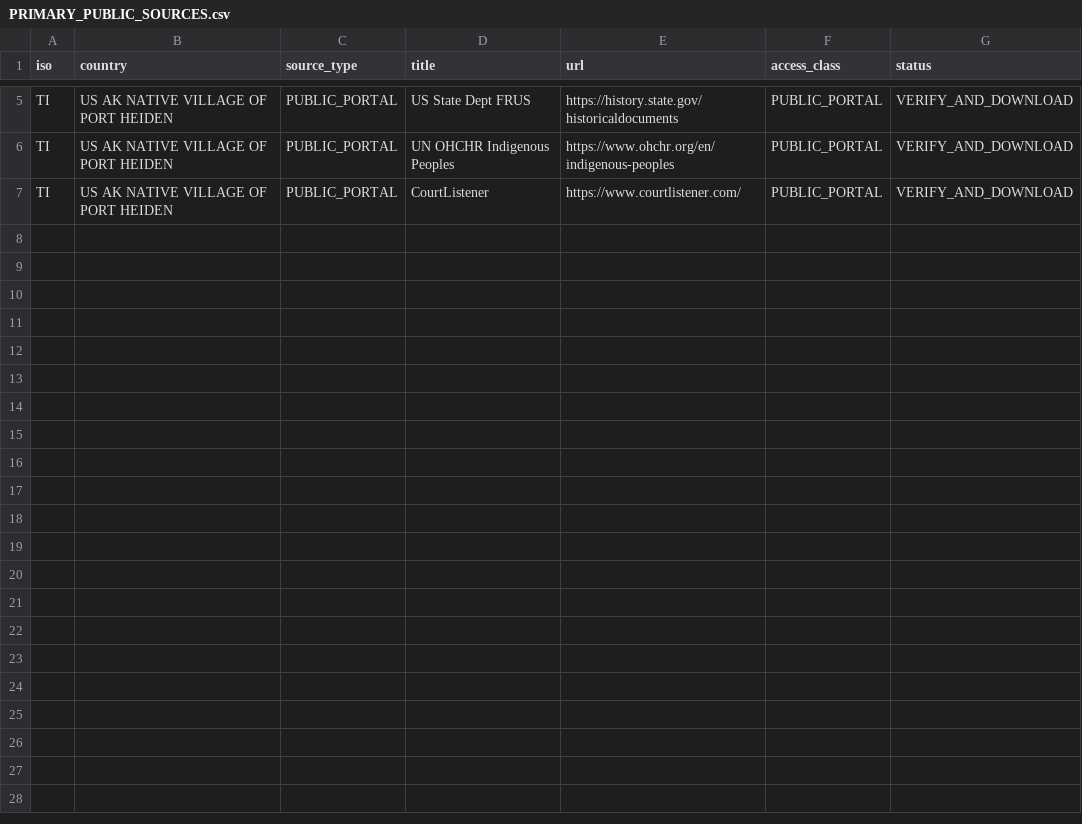
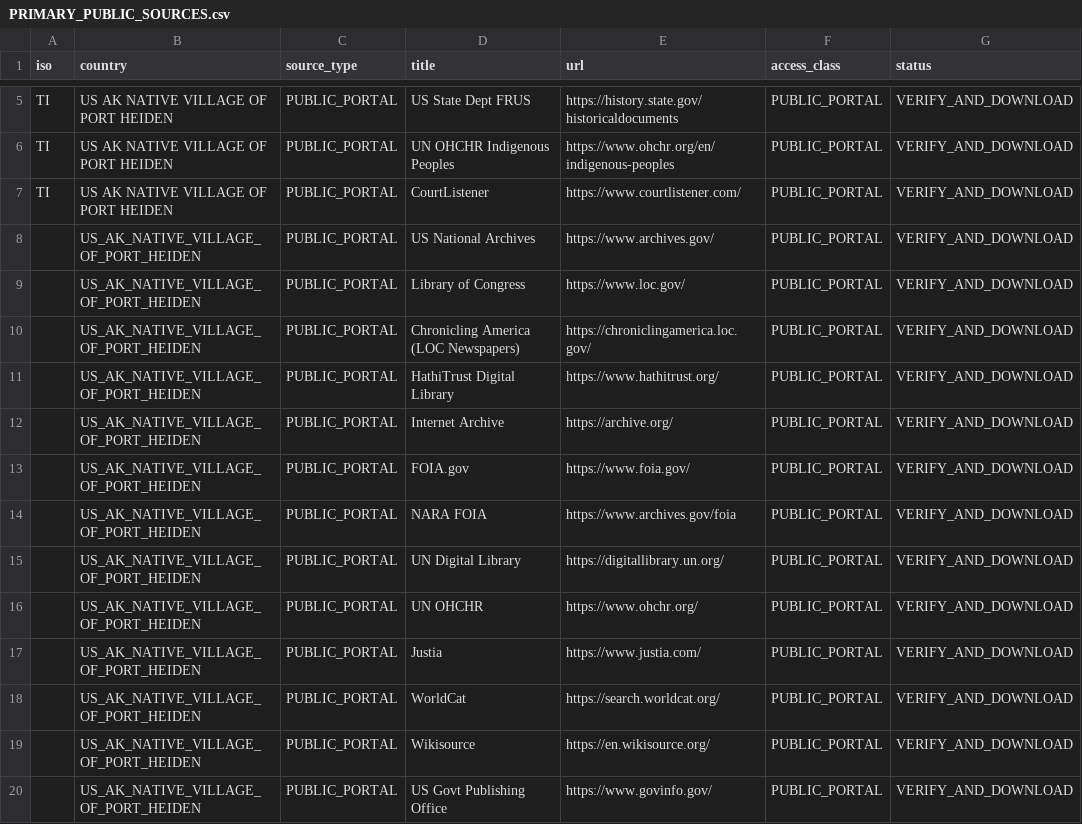
Before and after one commit to GlobalRestitutionAlliance/turtle-island-us-ak-native-village-of-port-heiden-master-litigation, a CSV file: 03_Evidentiary_Exhibits/PRIMARY_PUBLIC_SOURCES.csv, drawn as a sheet; only a part is shown, gaps mark what is left out.

Commit message:
Expand primary public source registries (Batch 2)

```diff
--- a/03_Evidentiary_Exhibits/PRIMARY_PUBLIC_SOURCES.csv
+++ b/03_Evidentiary_Exhibits/PRIMARY_PUBLIC_SOURCES.csv
@@ -7 +7,14 @@ TI,US AK NATIVE VILLAGE OF PORT HEIDEN,PUBLIC_PORTAL,UN OHCHR Indigenous Peoples
 TI,US AK NATIVE VILLAGE OF PORT HEIDEN,PUBLIC_PORTAL,CourtListener,https://www.courtlistener.com/,PUBLIC_PORTAL,VERIFY_AND_DOWNLOAD
+,US_AK_NATIVE_VILLAGE_OF_PORT_HEIDEN,PUBLIC_PORTAL,US National Archives,https://www.archives.gov/,PUBLIC_PORTAL,VERIFY_AND_DOWNLOAD
+,US_AK_NATIVE_VILLAGE_OF_PORT_HEIDEN,PUBLIC_PORTAL,Library of Congress,https://www.loc.gov/,PUBLIC_PORTAL,VERIFY_AND_DOWNLOAD
+,US_AK_NATIVE_VILLAGE_OF_PORT_HEIDEN,PUBLIC_PORTAL,Chronicling America (LOC Newspapers),https://chroniclingamerica.loc.gov/,PUBLIC_PORTAL,VERIFY_AND_DOWNLOAD
+,US_AK_NATIVE_VILLAGE_OF_PORT_HEIDEN,PUBLIC_PORTAL,HathiTrust Digital Library,https://www.hathitrust.org/,PUBLIC_PORTAL,VERIFY_AND_DOWNLOAD
+,US_AK_NATIVE_VILLAGE_OF_PORT_HEIDEN,PUBLIC_PORTAL,Internet Archive,https://archive.org/,PUBLIC_PORTAL,VERIFY_AND_DOWNLOAD
+,US_AK_NATIVE_VILLAGE_OF_PORT_HEIDEN,PUBLIC_PORTAL,FOIA.gov,https://www.foia.gov/,PUBLIC_PORTAL,VERIFY_AND_DOWNLOAD
+,US_AK_NATIVE_VILLAGE_OF_PORT_HEIDEN,PUBLIC_PORTAL,NARA FOIA,https://www.archives.gov/foia,PUBLIC_PORTAL,VERIFY_AND_DOWNLOAD
+,US_AK_NATIVE_VILLAGE_OF_PORT_HEIDEN,PUBLIC_PORTAL,UN Digital Library,https://digitallibrary.un.org/,PUBLIC_PORTAL,VERIFY_AND_DOWNLOAD
+,US_AK_NATIVE_VILLAGE_OF_PORT_HEIDEN,PUBLIC_PORTAL,UN OHCHR,https://www.ohchr.org/,PUBLIC_PORTAL,VERIFY_AND_DOWNLOAD
+,US_AK_NATIVE_VILLAGE_OF_PORT_HEIDEN,PUBLIC_PORTAL,Justia,https://www.justia.com/,PUBLIC_PORTAL,VERIFY_AND_DOWNLOAD
+,US_AK_NATIVE_VILLAGE_OF_PORT_HEIDEN,PUBLIC_PORTAL,WorldCat,https://search.worldcat.org/,PUBLIC_PORTAL,VERIFY_AND_DOWNLOAD
+,US_AK_NATIVE_VILLAGE_OF_PORT_HEIDEN,PUBLIC_PORTAL,Wikisource,https://en.wikisource.org/,PUBLIC_PORTAL,VERIFY_AND_DOWNLOAD
+,US_AK_NATIVE_VILLAGE_OF_PORT_HEIDEN,PUBLIC_PORTAL,US Govt Publishing Office,https://www.govinfo.gov/,PUBLIC_PORTAL,VERIFY_AND_DOWNLOAD
```
Also changed, not shown: 2 other files.
